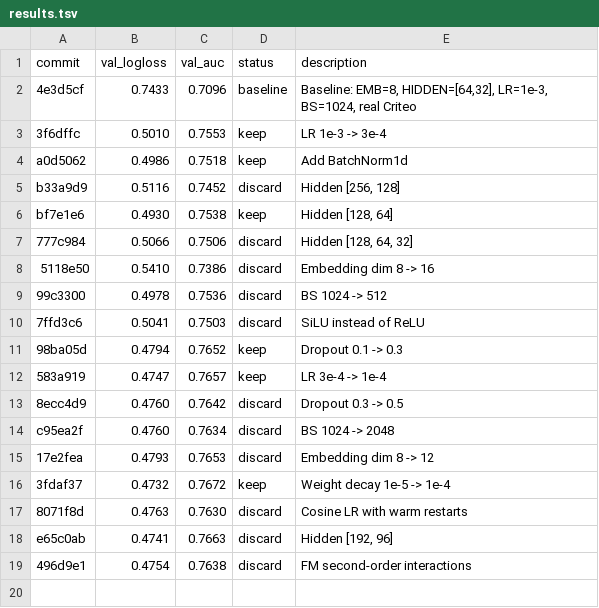
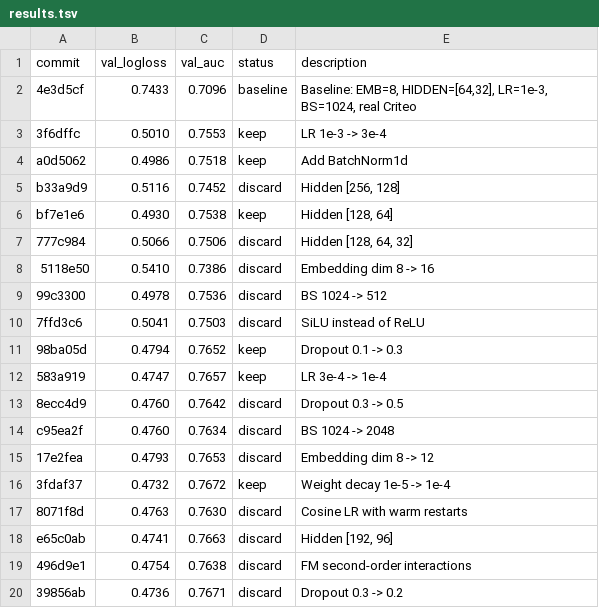
Before and after one commit to ggruschka/autoresearch-equativ-demo, a TSV file: ctr_prediction/results.tsv, drawn as a sheet; the diff names each change by its address in the sheet, - before the commit and + after, or states it on an @@ line.

Commit message:
Results: discard dropout=0.2 (logloss 0.4736 > 0.4732). 18 iterations on real Criteo.

```diff
--- a/ctr_prediction/results.tsv
+++ b/ctr_prediction/results.tsv
+row 20: 39856ab | 0.4736 | 0.7671 | discard | Dropout 0.3 -> 0.2
```
Also changed, not shown: 1 other file.
